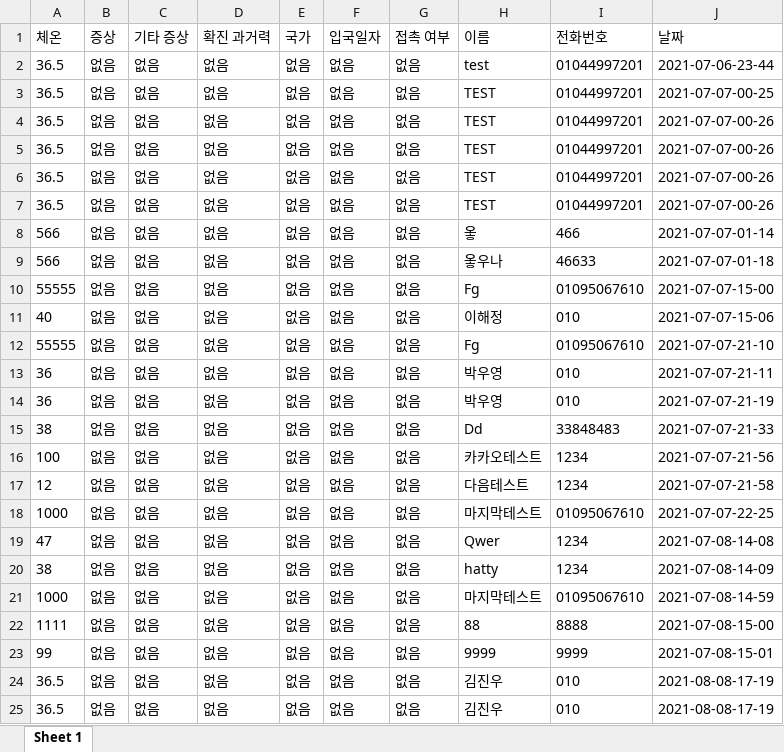
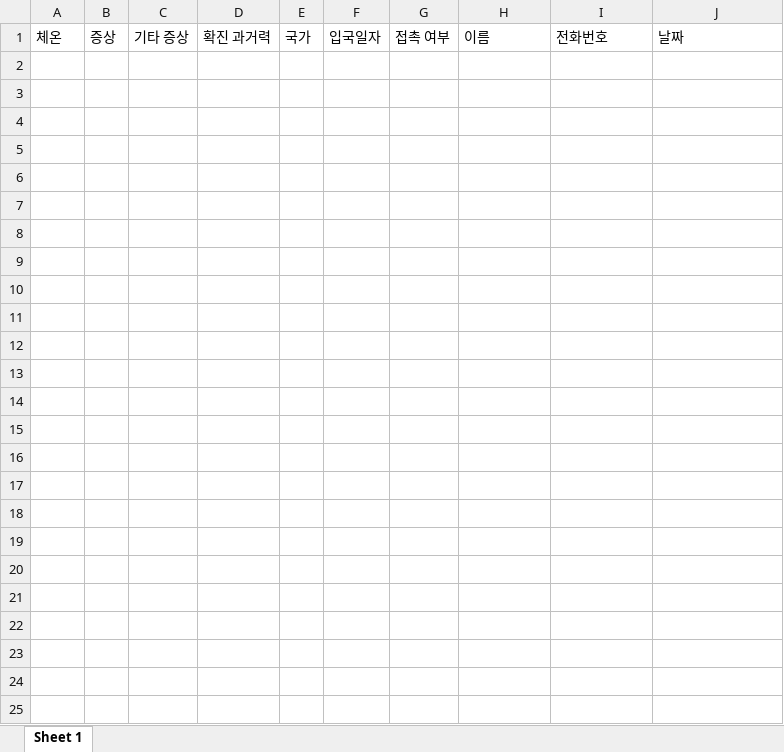
Before and after one commit to zz121210/billonlove, an Excel workbook: excel/2021-08-03 출입명단.xlsx, sheet Sheet 1, drawn as a sheet; values as stored, in another font and other column widths than the file's, no borders; the diff names each change by its address in the sheet, - before the commit and + after, or states it on an @@ line.

```diff
--- a/excel/2021-08-03 출입명단.xlsx (sheet Sheet 1)
+++ b/excel/2021-08-03 출입명단.xlsx (sheet Sheet 1)
-row 2: 36.5 | 없음 | 없음 | 없음 | 없음 | 없음 | 없음 | test | 01044997201 | 2021-07-06-23-44
-row 3: 36.5 | 없음 | 없음 | 없음 | 없음 | 없음 | 없음 | TEST | 01044997201 | 2021-07-07-00-25
-row 4: 36.5 | 없음 | 없음 | 없음 | 없음 | 없음 | 없음 | TEST | 01044997201 | 2021-07-07-00-26
-row 5: 36.5 | 없음 | 없음 | 없음 | 없음 | 없음 | 없음 | TEST | 01044997201 | 2021-07-07-00-26
-row 6: 36.5 | 없음 | 없음 | 없음 | 없음 | 없음 | 없음 | TEST | 01044997201 | 2021-07-07-00-26
-row 7: 36.5 | 없음 | 없음 | 없음 | 없음 | 없음 | 없음 | TEST | 01044997201 | 2021-07-07-00-26
-row 8: 566 | 없음 | 없음 | 없음 | 없음 | 없음 | 없음 | 옿 | 466 | 2021-07-07-01-14
-row 9: 566 | 없음 | 없음 | 없음 | 없음 | 없음 | 없음 | 옿우나 | 46633 | 2021-07-07-01-18
-row 10: 55555 | 없음 | 없음 | 없음 | 없음 | 없음 | 없음 | Fg | 01095067610 | 2021-07-07-15-00
-row 11: 40 | 없음 | 없음 | 없음 | 없음 | 없음 | 없음 | 이해정 | 010 | 2021-07-07-15-06
-row 12: 55555 | 없음 | 없음 | 없음 | 없음 | 없음 | 없음 | Fg | 01095067610 | 2021-07-07-21-10
-row 13: 36 | 없음 | 없음 | 없음 | 없음 | 없음 | 없음 | 박우영 | 010 | 2021-07-07-21-11
-row 14: 36 | 없음 | 없음 | 없음 | 없음 | 없음 | 없음 | 박우영 | 010 | 2021-07-07-21-19
-row 15: 38 | 없음 | 없음 | 없음 | 없음 | 없음 | 없음 | Dd | 33848483 | 2021-07-07-21-33
-row 16: 100 | 없음 | 없음 | 없음 | 없음 | 없음 | 없음 | 카카오테스트 | 1234 | 2021-07-07-21-56
-row 17: 12 | 없음 | 없음 | 없음 | 없음 | 없음 | 없음 | 다음테스트 | 1234 | 2021-07-07-21-58
-row 18: 1000 | 없음 | 없음 | 없음 | 없음 | 없음 | 없음 | 마지막테스트 | 01095067610 | 2021-07-07-22-25
-row 19: 47 | 없음 | 없음 | 없음 | 없음 | 없음 | 없음 | Qwer | 1234 | 2021-07-08-14-08
-row 20: 38 | 없음 | 없음 | 없음 | 없음 | 없음 | 없음 | hatty | 1234 | 2021-07-08-14-09
-row 21: 1000 | 없음 | 없음 | 없음 | 없음 | 없음 | 없음 | 마지막테스트 | 01095067610 | 2021-07-08-14-59
-row 22: 1111 | 없음 | 없음 | 없음 | 없음 | 없음 | 없음 | 88 | 8888 | 2021-07-08-15-00
-row 23: 99 | 없음 | 없음 | 없음 | 없음 | 없음 | 없음 | 9999 | 9999 | 2021-07-08-15-01
-row 24: 36.5 | 없음 | 없음 | 없음 | 없음 | 없음 | 없음 | 김진우 | 010 | 2021-08-08-17-19
-row 25: 36.5 | 없음 | 없음 | 없음 | 없음 | 없음 | 없음 | 김진우 | 010 | 2021-08-08-17-19
```
Also changed, not shown: excel/all 출입명단.xlsx, 5 other files.
